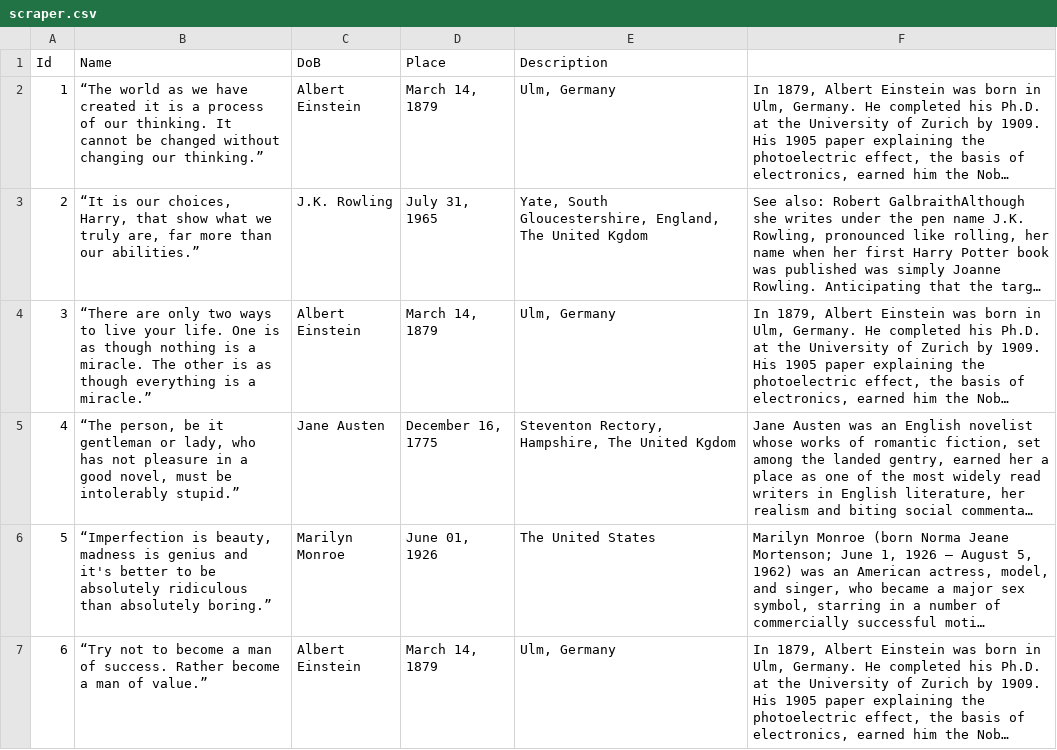
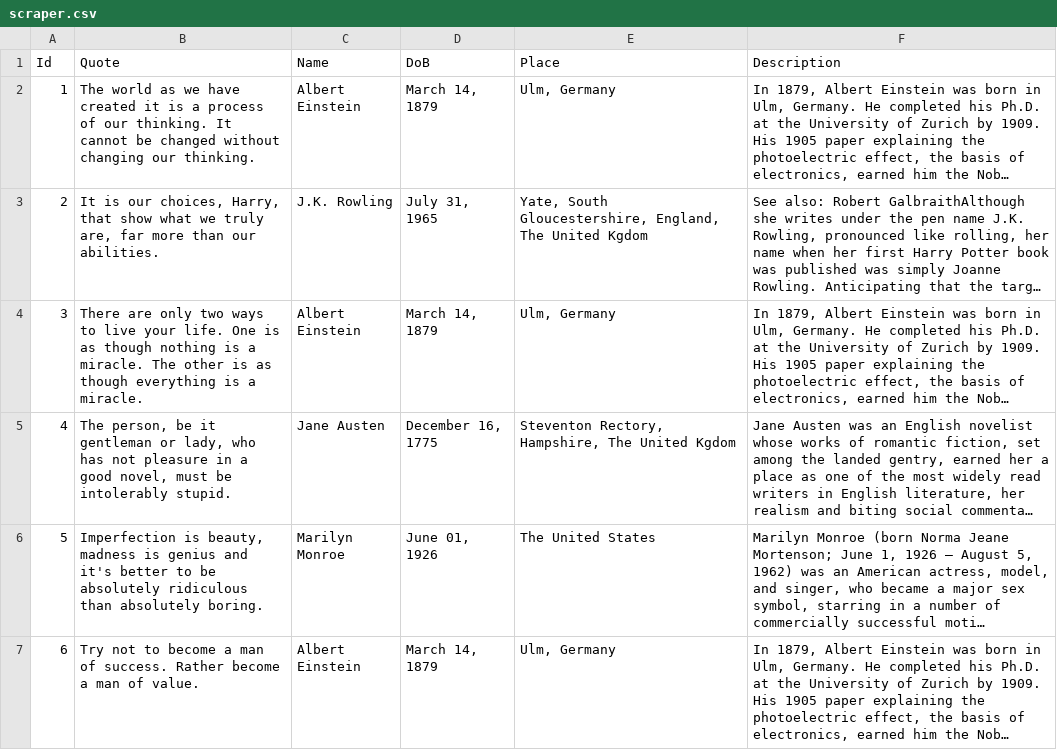
Before and after one commit to sergbondckua/GeekHub, a CSV file: HT_14/task_3/scraper.csv, drawn as a sheet; only a part is shown; long unchanged cells end in …; the diff covers the shown part only; the diff names each change by its address in the sheet, - before the commit and + after, or states it on an @@ line.

Commit message:
Add HT_14 task_2 and edit task_3

```diff
--- a/HT_14/task_3/scraper.csv
+++ b/HT_14/task_3/scraper.csv
-B1: Name
+B1: Quote
-C1: DoB
+C1: Name
-D1: Place
+D1: DoB
-E1: Description
+E1: Place
-F1: (empty)
+F1: Description
-B2 (Quote): “The world as we have created it is a process of our thinking. It cannot be changed without changing our thinking.”
+B2 (Quote): The world as we have created it is a process of our thinking. It cannot be changed without changing our thinking.
-B3 (Quote): “It is our choices, Harry, that show what we truly are, far more than our abilities.”
+B3 (Quote): It is our choices, Harry, that show what we truly are, far more than our abilities.
-B4 (Quote): “There are only two ways to live your life. One is as though nothing is a miracle. The other is as though everything is a miracle.”
+B4 (Quote): There are only two ways to live your life. One is as though nothing is a miracle. The other is as though everything is a miracle.
-B5 (Quote): “The person, be it gentleman or lady, who has not pleasure in a good novel, must be intolerably stupid.”
+B5 (Quote): The person, be it gentleman or lady, who has not pleasure in a good novel, must be intolerably stupid.
-B6 (Quote): “Imperfection is beauty, madness is genius and it's better to be absolutely ridiculous than absolutely boring.”
+B6 (Quote): Imperfection is beauty, madness is genius and it's better to be absolutely ridiculous than absolutely boring.
-B7 (Quote): “Try not to become a man of success. Rather become a man of value.”
+B7 (Quote): Try not to become a man of success. Rather become a man of value.
```
Also changed, not shown: 184 edited cells elsewhere in this file, 2 other files.
